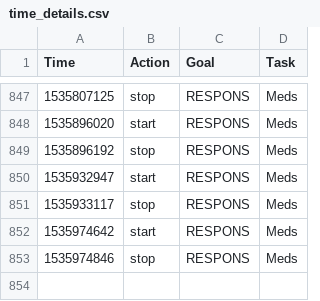
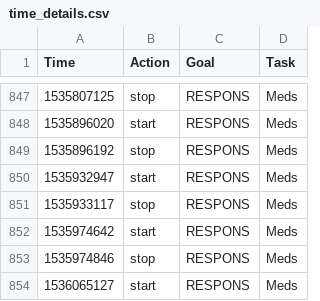
Before and after one commit to gmkarl/todo, a CSV file: Routine/ttrack/time_details.csv, drawn as a sheet; only a part is shown, gaps mark what is left out.

```diff
--- a/Routine/ttrack/time_details.csv
+++ b/Routine/ttrack/time_details.csv
@@ -853 +853,2 @@ Time,Action,Goal,Task
 1535974846,stop,RESPONS,Meds
+1536065127,start,RESPONS,Meds
```
Also changed, not shown: Routine/meds/2018-meds.csv.
